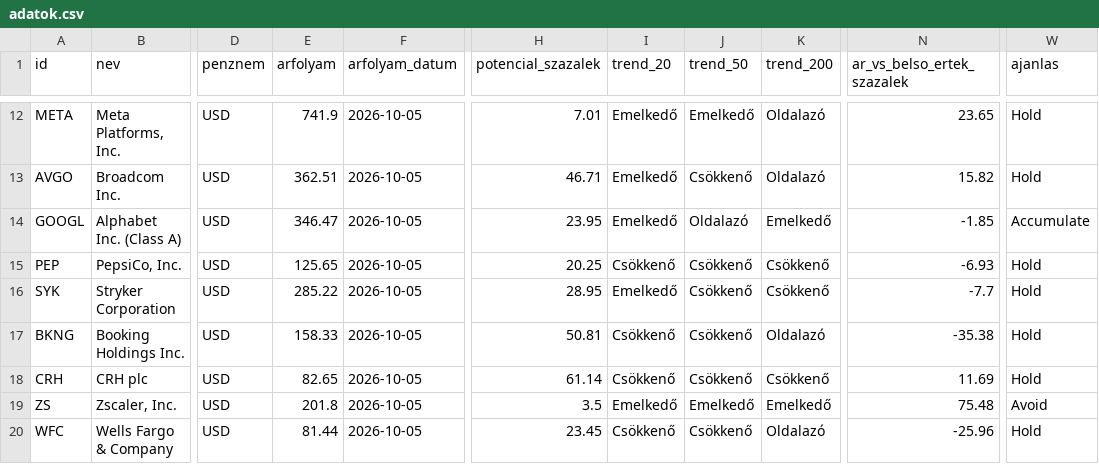
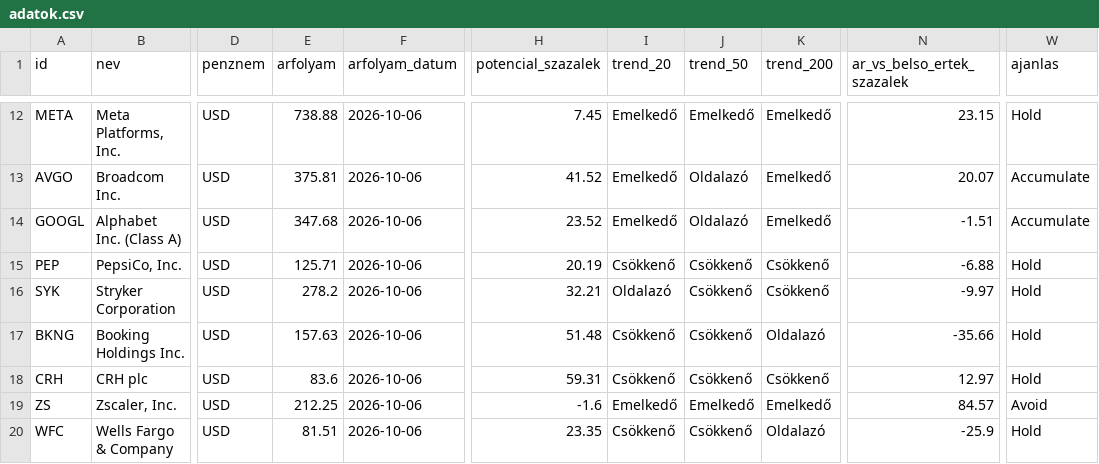
Before and after one commit to matekonnyu/moat-monitor, a CSV file: adatok.csv, drawn as a sheet; only a part is shown, gaps mark what is left out; the diff covers the shown part only; the diff names each change by its address in the sheet, - before the commit and + after, or states it on an @@ line.

```diff
--- a/adatok.csv
+++ b/adatok.csv
-E12 (arfolyam): 741.9
+E12 (arfolyam): 738.88
-F12:F20 (arfolyam_datum): 2026-10-05
+F12:F20 (arfolyam_datum): 2026-10-06
-H12 (potencial_szazalek): 7.01
+H12 (potencial_szazalek): 7.45
-K12:K13 (trend_200): Oldalazó
+K12:K13 (trend_200): Emelkedő
-N12 (ar_vs_belso_ertek_szazalek): 23.65
+N12 (ar_vs_belso_ertek_szazalek): 23.15
-E13 (arfolyam): 362.51
+E13 (arfolyam): 375.81
-H13 (potencial_szazalek): 46.71
+H13 (potencial_szazalek): 41.52
-J13 (trend_50): Csökkenő
+J13 (trend_50): Oldalazó
-N13 (ar_vs_belso_ertek_szazalek): 15.82
+N13 (ar_vs_belso_ertek_szazalek): 20.07
-W13 (ajanlas): Hold
+W13 (ajanlas): Accumulate
-E14 (arfolyam): 346.47
+E14 (arfolyam): 347.68
-H14 (potencial_szazalek): 23.95
+H14 (potencial_szazalek): 23.52
-N14 (ar_vs_belso_ertek_szazalek): -1.85
+N14 (ar_vs_belso_ertek_szazalek): -1.51
-E15 (arfolyam): 125.65
+E15 (arfolyam): 125.71
-H15 (potencial_szazalek): 20.25
+H15 (potencial_szazalek): 20.19
-N15 (ar_vs_belso_ertek_szazalek): -6.93
+N15 (ar_vs_belso_ertek_szazalek): -6.88
-E16 (arfolyam): 285.22
+E16 (arfolyam): 278.2
-H16 (potencial_szazalek): 28.95
+H16 (potencial_szazalek): 32.21
-I16 (trend_20): Emelkedő
+I16 (trend_20): Oldalazó
-N16 (ar_vs_belso_ertek_szazalek): -7.7
+N16 (ar_vs_belso_ertek_szazalek): -9.97
-E17 (arfolyam): 158.33
+E17 (arfolyam): 157.63
-H17 (potencial_szazalek): 50.81
+H17 (potencial_szazalek): 51.48
-N17 (ar_vs_belso_ertek_szazalek): -35.38
+N17 (ar_vs_belso_ertek_szazalek): -35.66
-E18 (arfolyam): 82.65
+E18 (arfolyam): 83.6
-H18 (potencial_szazalek): 61.14
+H18 (potencial_szazalek): 59.31
-N18 (ar_vs_belso_ertek_szazalek): 11.69
+N18 (ar_vs_belso_ertek_szazalek): 12.97
-E19 (arfolyam): 201.8
+E19 (arfolyam): 212.25
-H19 (potencial_szazalek): 3.5
+H19 (potencial_szazalek): -1.6
-N19 (ar_vs_belso_ertek_szazalek): 75.48
+N19 (ar_vs_belso_ertek_szazalek): 84.57
-E20 (arfolyam): 81.44
+E20 (arfolyam): 81.51
-H20 (potencial_szazalek): 23.45
+H20 (potencial_szazalek): 23.35
-N20 (ar_vs_belso_ertek_szazalek): -25.96
+N20 (ar_vs_belso_ertek_szazalek): -25.9
```
Also changed, not shown: 112 edited cells elsewhere in this file, 7 other files.
